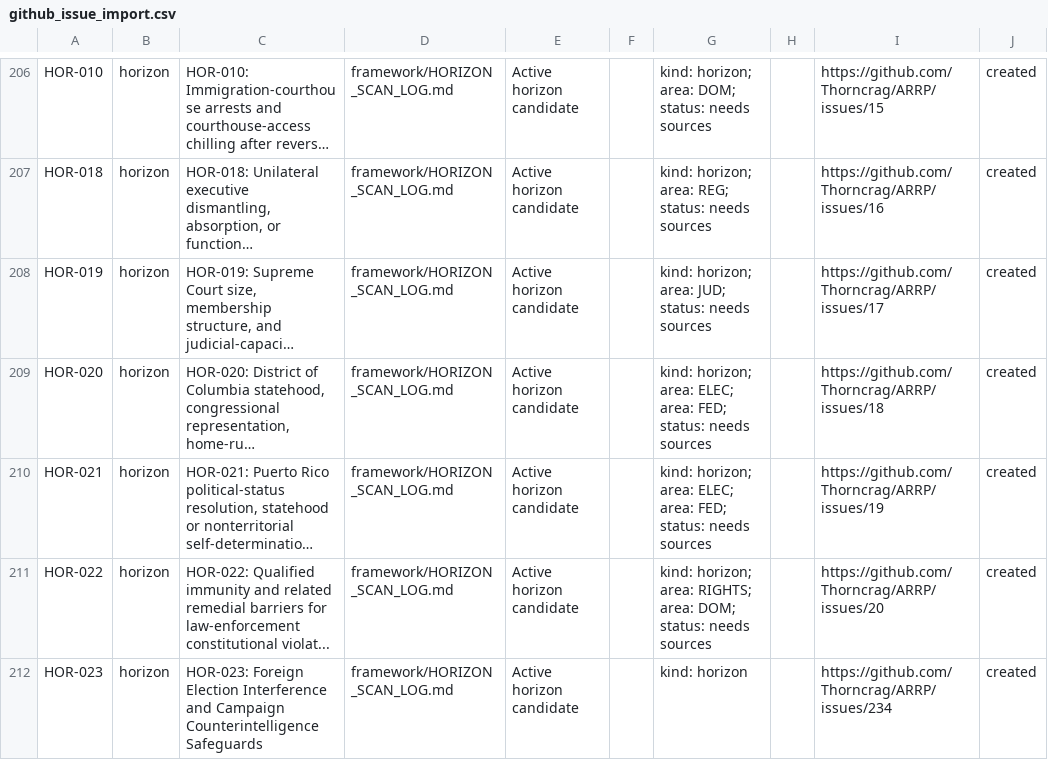
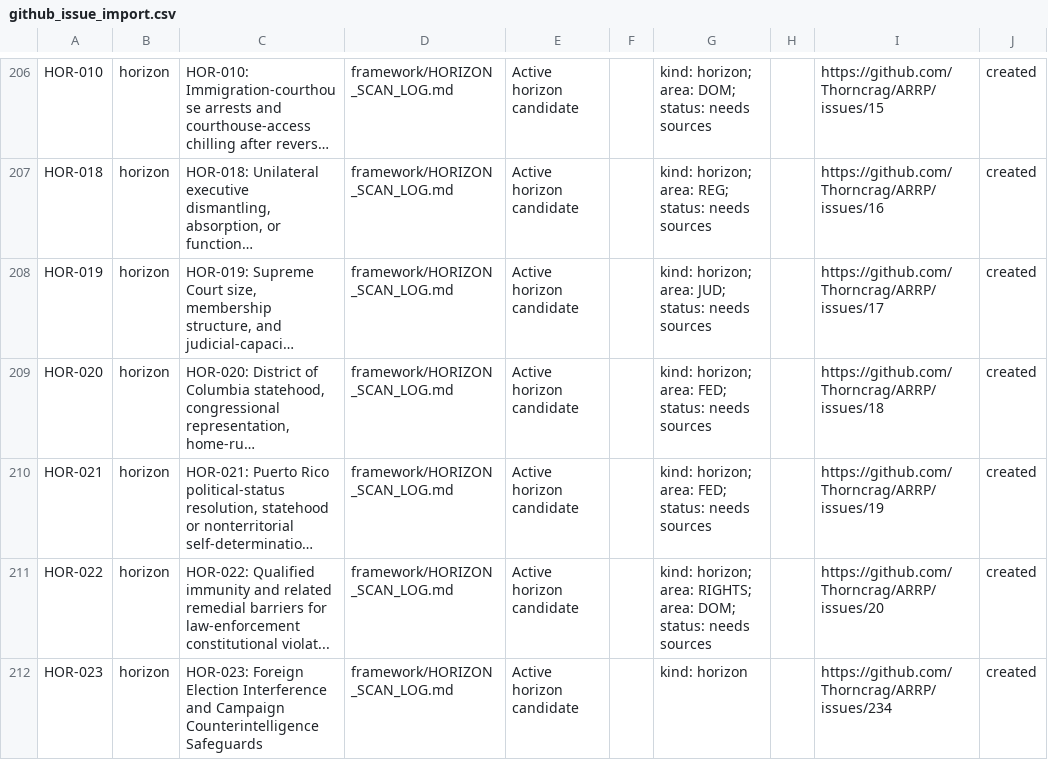
Before and after one commit to Thorncrag/ARRP, a CSV file: inventory/github_issue_import.csv, drawn as a sheet; only a part is shown, gaps mark what is left out; long unchanged cells end in …; the diff names each change by its address in the sheet, - before the commit and + after, or states it on an @@ line.

Commit message:
Remove ELEC marker from HOR statehood horizons

```diff
--- a/inventory/github_issue_import.csv
+++ b/inventory/github_issue_import.csv
-G209:G210: …horizon; area: ELEC; area: FED; status:…
+G209:G210: …horizon; area: FED; status:…
```
